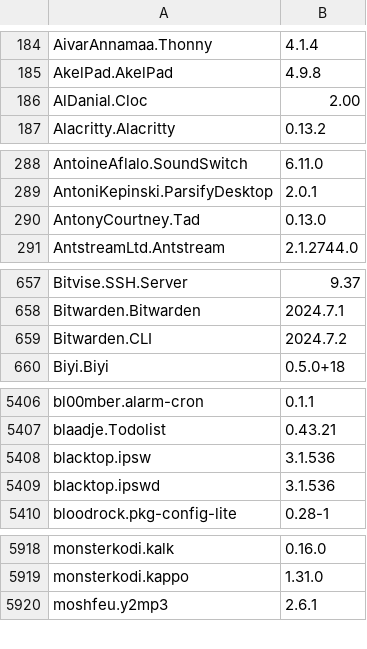
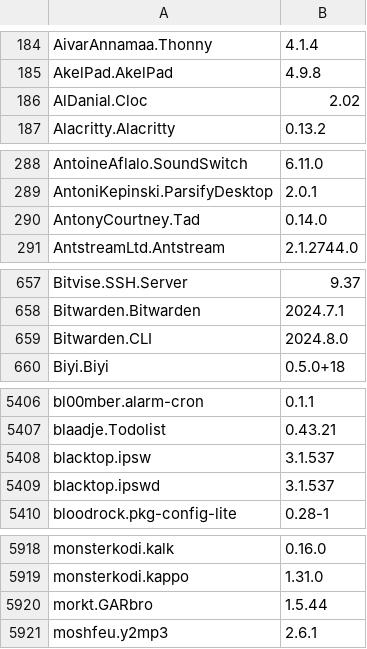
Before and after one commit to svrooij/winget-pkgs-index, a CSV file: index.csv, drawn as a sheet; only a part is shown, gaps mark what is left out; the diff covers the shown part only.

```diff
--- a/index.csv
+++ b/index.csv
@@ -185,3 +185,3 @@
 "AkelPad.AkelPad","4.9.8"
-"AlDanial.Cloc","2.00"
+"AlDanial.Cloc","2.02"
 "Alacritty.Alacritty","0.13.2"
@@ -289,3 +289,3 @@
 "AntoniKepinski.ParsifyDesktop","2.0.1"
-"AntonyCourtney.Tad","0.13.0"
+"AntonyCourtney.Tad","0.14.0"
 "AntstreamLtd.Antstream","2.1.2744.0"
@@ -658,3 +658,3 @@
 "Bitwarden.Bitwarden","2024.7.1"
-"Bitwarden.CLI","2024.7.2"
+"Bitwarden.CLI","2024.8.0"
 "Biyi.Biyi","0.5.0+18"
@@ -5407,4 +5407,4 @@
 "blaadje.Todolist","0.43.21"
-"blacktop.ipsw","3.1.536"
-"blacktop.ipswd","3.1.536"
+"blacktop.ipsw","3.1.537"
+"blacktop.ipswd","3.1.537"
 "bloodrock.pkg-config-lite","0.28-1"
@@ -5919,2 +5919,3 @@
 "monsterkodi.kappo","1.31.0"
+"morkt.GARbro","1.5.44"
 "moshfeu.y2mp3","2.6.1"
```
Also changed, not shown: 36 edited cells elsewhere in this file, 1 other file.
